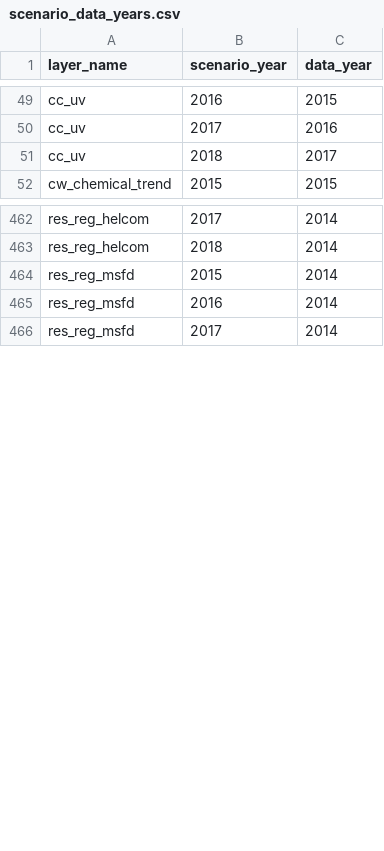
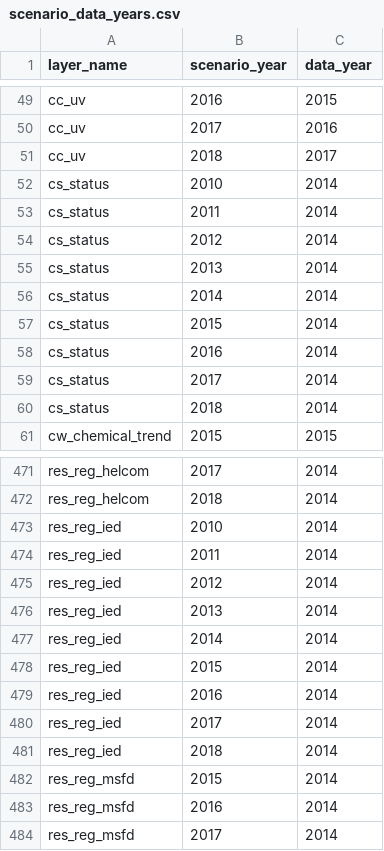
Before and after one commit to OHI-Science/bhi, a CSV file: baltic/conf/scenario_data_years.csv, drawn as a sheet; only a part is shown, gaps mark what is left out; the diff names each change by its address in the sheet, - before the commit and + after, or states it on an @@ line.

```diff
--- a/baltic/conf/scenario_data_years.csv
+++ b/baltic/conf/scenario_data_years.csv
+row 52: cs_status | 2010 | 2014
+row 53: cs_status | 2011 | 2014
+row 54: cs_status | 2012 | 2014
+row 55: cs_status | 2013 | 2014
+row 56: cs_status | 2014 | 2014
+row 57: cs_status | 2015 | 2014
+row 58: cs_status | 2016 | 2014
+row 59: cs_status | 2017 | 2014
+row 60: cs_status | 2018 | 2014
+row 473: res_reg_ied | 2010 | 2014
+row 474: res_reg_ied | 2011 | 2014
+row 475: res_reg_ied | 2012 | 2014
+row 476: res_reg_ied | 2013 | 2014
+row 477: res_reg_ied | 2014 | 2014
+row 478: res_reg_ied | 2015 | 2014
+row 479: res_reg_ied | 2016 | 2014
+row 480: res_reg_ied | 2017 | 2014
+row 481: res_reg_ied | 2018 | 2014
```
Also changed, not shown: baltic/conf/pressures_matrix.csv, baltic/conf/resilience_matrix.csv, 5 other files.
